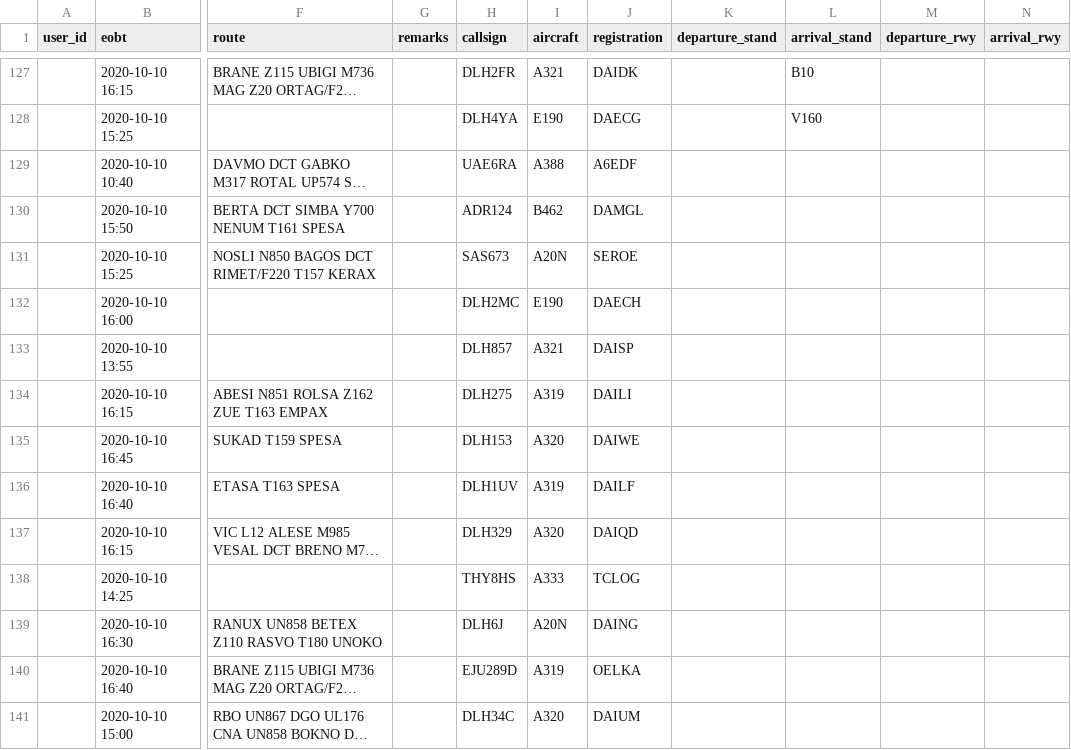
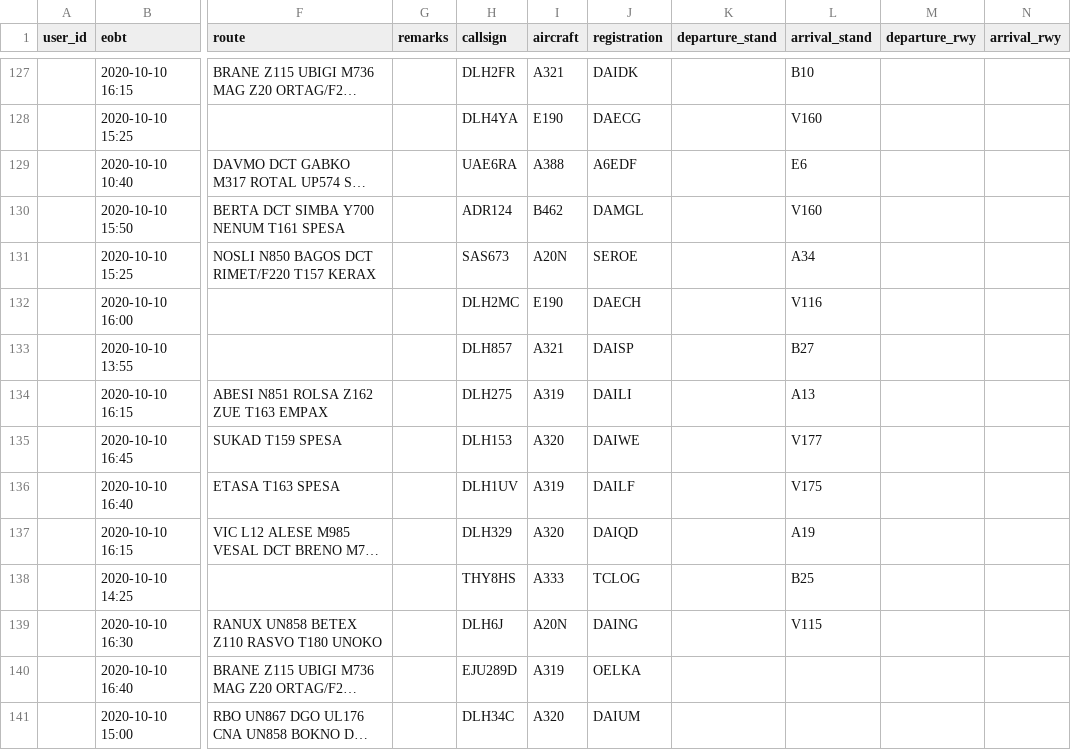
Before and after one commit to paulhollmann/datadump, a CSV file: 1_EDDF_Realops_2020_ARR.csv, drawn as a sheet; only a part is shown, gaps mark what is left out; long unchanged cells end in …; the diff names each change by its address in the sheet, - before the commit and + after, or states it on an @@ line.

Commit message:
Update 1_EDDF_Realops_2020_ARR.csv

```diff
--- a/1_EDDF_Realops_2020_ARR.csv
+++ b/1_EDDF_Realops_2020_ARR.csv
-L129 (arrival_stand): (empty)
+L129 (arrival_stand): E6
-L130 (arrival_stand): (empty)
+L130 (arrival_stand): V160
-L131 (arrival_stand): (empty)
+L131 (arrival_stand): A34
-L132 (arrival_stand): (empty)
+L132 (arrival_stand): V116
-L133 (arrival_stand): (empty)
+L133 (arrival_stand): B27
-L134 (arrival_stand): (empty)
+L134 (arrival_stand): A13
-L135 (arrival_stand): (empty)
+L135 (arrival_stand): V177
-L136 (arrival_stand): (empty)
+L136 (arrival_stand): V175
-L137 (arrival_stand): (empty)
+L137 (arrival_stand): A19
-L138 (arrival_stand): (empty)
+L138 (arrival_stand): B25
-L139 (arrival_stand): (empty)
+L139 (arrival_stand): V115
```
